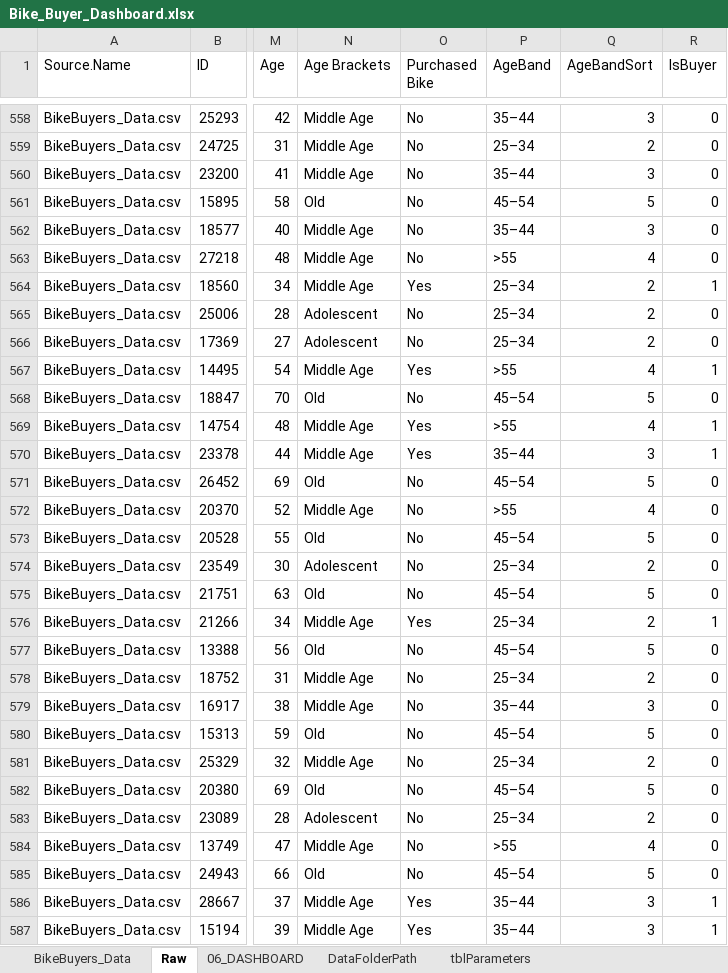
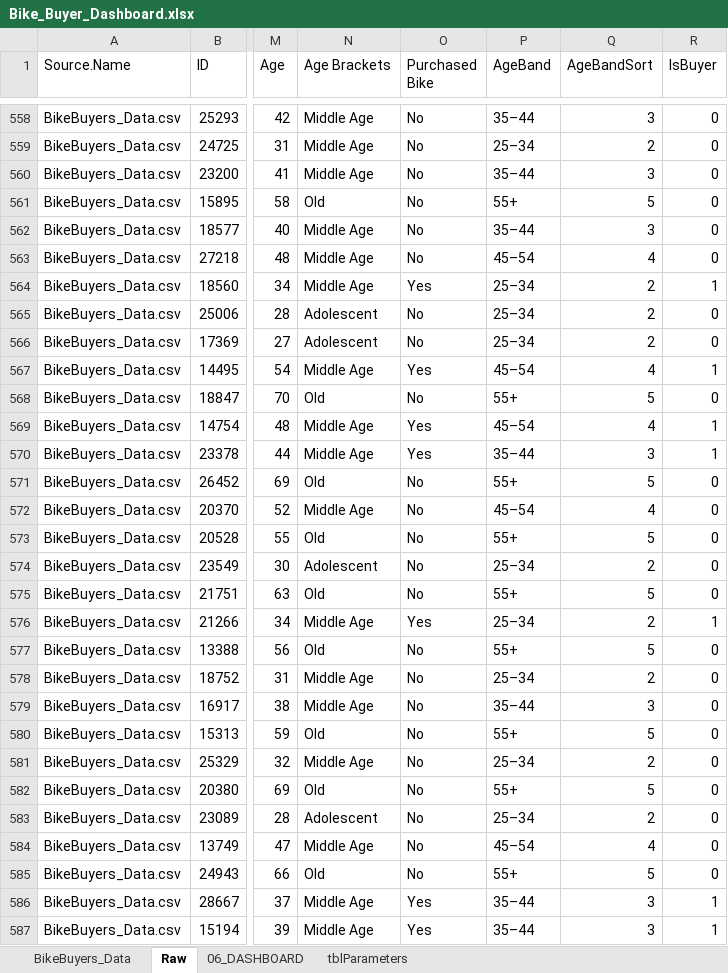
Before and after one commit to marianataqi/Bike_Buyers_Excel, an Excel workbook: Bike_Buyer_Dashboard.xlsx, sheet Raw, drawn as a sheet; only a part is shown, gaps mark what is left out; values as stored, in another font and other column widths than the file's, no borders; table styles not drawn; the diff covers the shown part only; the diff names each change by its address in the sheet, - before the commit and + after, or states it on an @@ line.

```diff
--- a/Bike_Buyer_Dashboard.xlsx (sheet Raw)
+++ b/Bike_Buyer_Dashboard.xlsx (sheet Raw)
-sheet tab: DataFolderPath
-P561 (AgeBand): 45–54
+P561 (AgeBand): 55+
-P563 (AgeBand): >55
+P563 (AgeBand): 45–54
-P567 (AgeBand): >55
+P567 (AgeBand): 45–54
-P568 (AgeBand): 45–54
+P568 (AgeBand): 55+
-P569 (AgeBand): >55
+P569 (AgeBand): 45–54
-P571 (AgeBand): 45–54
+P571 (AgeBand): 55+
-P572 (AgeBand): >55
+P572 (AgeBand): 45–54
-P573 (AgeBand): 45–54
+P573 (AgeBand): 55+
-P575 (AgeBand): 45–54
+P575 (AgeBand): 55+
-P577 (AgeBand): 45–54
+P577 (AgeBand): 55+
-P580 (AgeBand): 45–54
+P580 (AgeBand): 55+
-P582 (AgeBand): 45–54
+P582 (AgeBand): 55+
-P584 (AgeBand): >55
+P584 (AgeBand): 45–54
-P585 (AgeBand): 45–54
+P585 (AgeBand): 55+
```
Also changed, not shown: 435 edited cells elsewhere in this sheet, sheet 06_DASHBOARD, charts or pictures.
